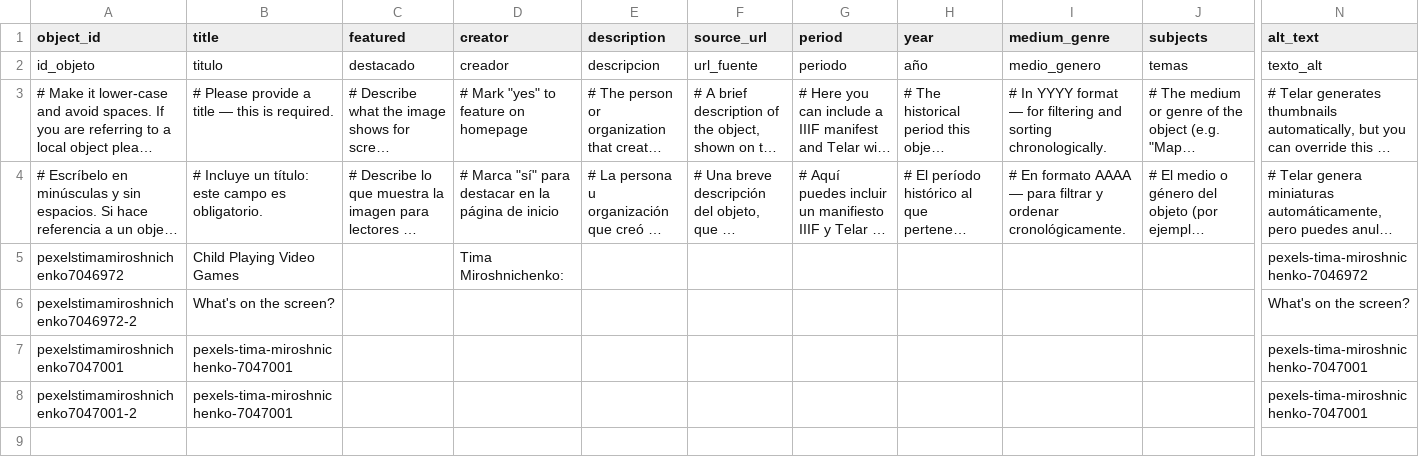
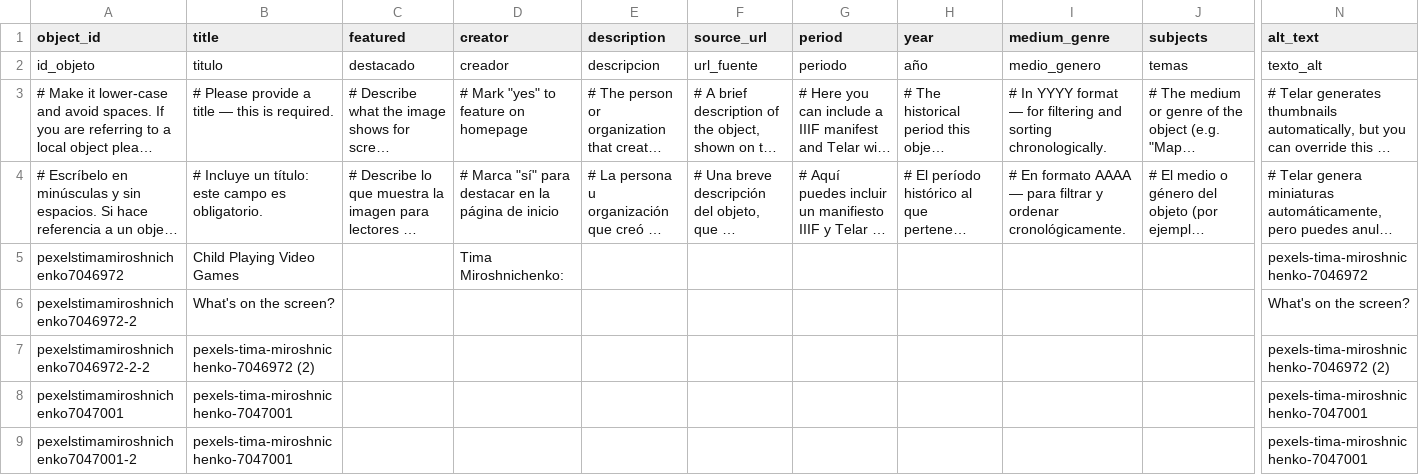
Before and after one commit to kamilarodriguez-dev/kamilarodriguezinteractive, a CSV file: telar-content/spreadsheets/objects.csv, drawn as a sheet; only a part is shown, gaps mark what is left out; long unchanged cells end in …; rows hold the shown columns only; the diff names each change by its address in the sheet, - before the commit and + after, or states it on an @@ line.

Commit message:
Add pexelstimamiroshnichenko7046972-2-2 via Telar Compositor [skip ci]

```diff
--- a/telar-content/spreadsheets/objects.csv
+++ b/telar-content/spreadsheets/objects.csv
+row 7: pexelstimamiroshnichenko7046972-2-2 | pexels-tima-miroshnichenko-7046972 (2) |  |  |  |  |  |  |  |  | pexels-tima-miroshnichenko-7046972 (2)
```
Also changed, not shown: 1 other file.
